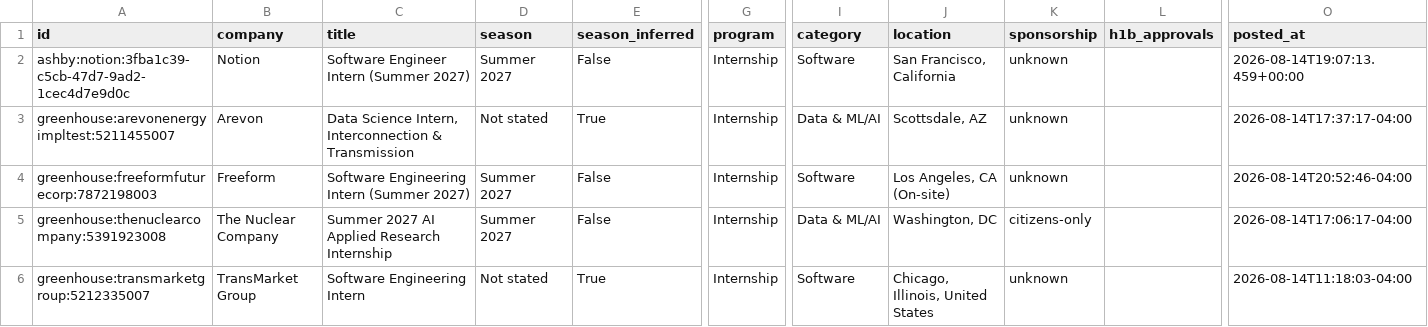
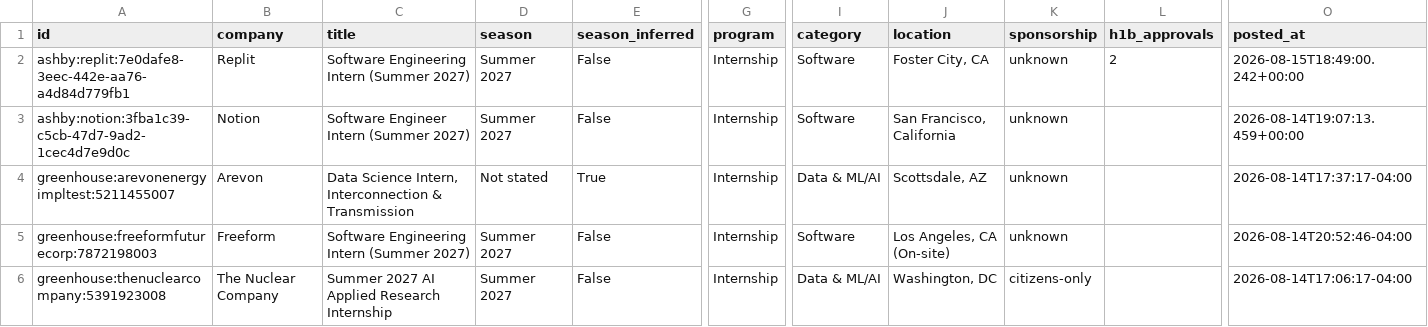
Before and after one commit to EthanChen5291/internship-alerts, a CSV file: data/internships.csv, drawn as a sheet; only a part is shown, gaps mark what is left out; the shorter side is filled out with more unchanged rows; rows hold the shown columns only; the diff names each change by its address in the sheet, - before the commit and + after, or states it on an @@ line.

```diff
--- a/data/internships.csv
+++ b/data/internships.csv
+row 2: ashby:replit:7e0dafe8-3eec-442e-aa76-a4d84d779fb1 | Replit | Software Engineering Intern (Summer 2027) | Summer 2027 | False | Internship | Software | Foster City, CA | unknown | 2 | 2026-08-15T18:49:00.242+00:00
```
Also changed, not shown: docs/internships.csv, 15 other files.
